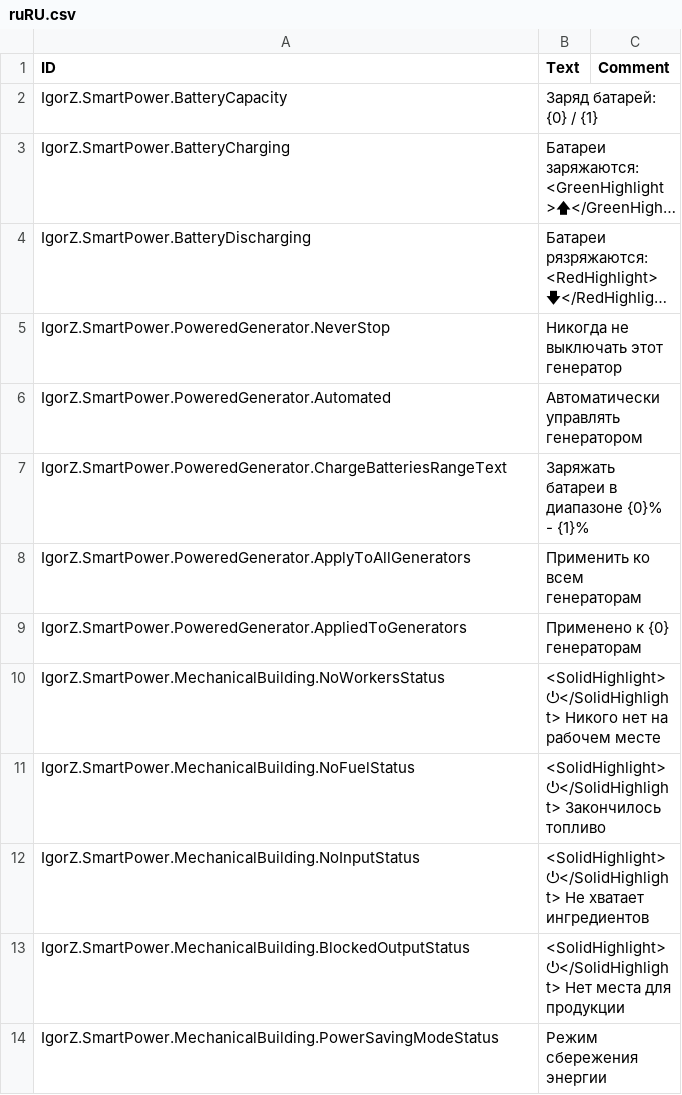
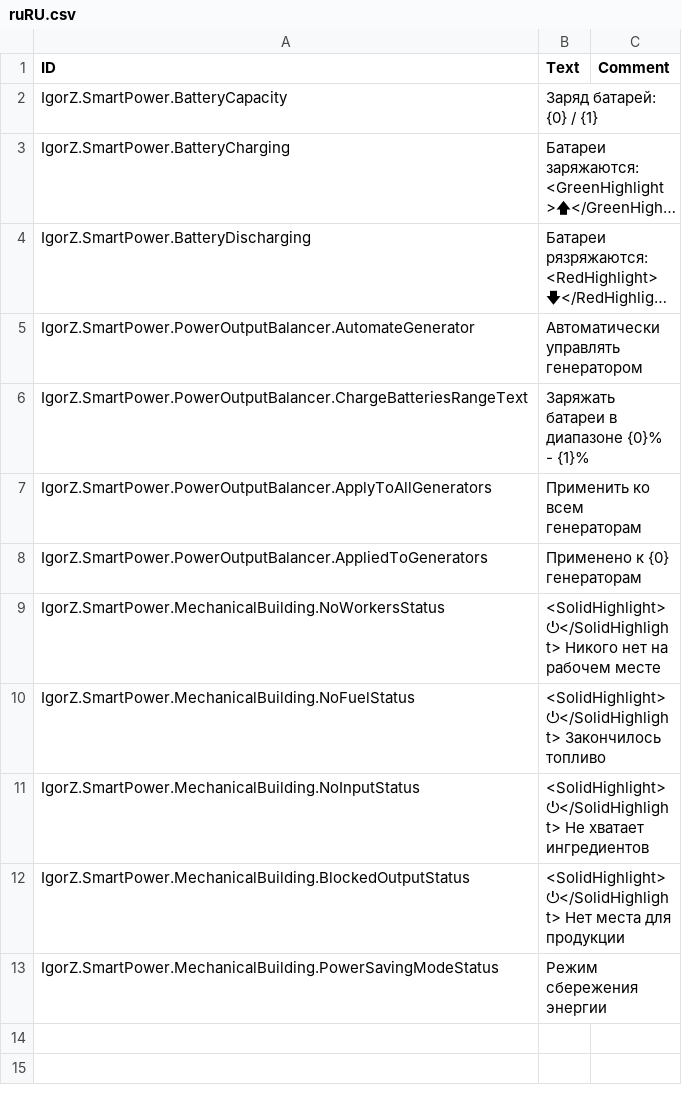
Before and after one commit to ihsoft/TimberbornMods, a CSV file: ModsUnityProject/Assets/Mods/SmartPower/Data/Localizations/ruRU.csv, drawn as a sheet; long unchanged cells end in …; removed rows and columns are numbered as before the commit, all else as after; the diff names each change by its address in the sheet, - before the commit and + after, or states it on an @@ line.

```diff
--- a/ModsUnityProject/Assets/Mods/SmartPower/Data/Localizations/ruRU.csv
+++ b/ModsUnityProject/Assets/Mods/SmartPower/Data/Localizations/ruRU.csv
-row 5: IgorZ.SmartPower.PoweredGenerator.NeverStop | Никогда не выключать этот генератор
-A5 (ID): IgorZ.SmartPower.PoweredGenerator.Automated
+A5 (ID): IgorZ.SmartPower.PowerOutputBalancer.AutomateGenerator
-A6 (ID): IgorZ.SmartPower.PoweredGenerator.ChargeBatteriesRangeText
+A6 (ID): IgorZ.SmartPower.PowerOutputBalancer.ChargeBatteriesRangeText
-A7 (ID): IgorZ.SmartPower.PoweredGenerator.ApplyToAllGenerators
+A7 (ID): IgorZ.SmartPower.PowerOutputBalancer.ApplyToAllGenerators
-A8 (ID): IgorZ.SmartPower.PoweredGenerator.AppliedToGenerators
+A8 (ID): IgorZ.SmartPower.PowerOutputBalancer.AppliedToGenerators
```
Also changed, not shown: ModsUnityProject/Assets/Mods/SmartPower/Data/Localizations/deDE.csv, ModsUnityProject/Assets/Mods/SmartPower/Data/Localizations/enUS.csv, 2 other files.
